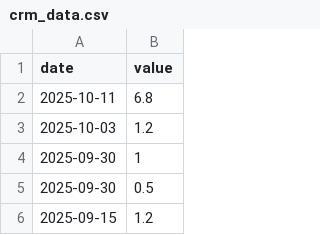
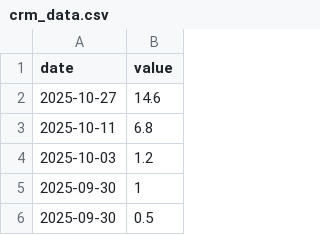
Before and after one commit to ttamura01/radon_data, a CSV file: crm_data.csv, drawn as a sheet; only a part is shown; the shorter side is filled out with more unchanged rows; the diff names each change by its address in the sheet, - before the commit and + after, or states it on an @@ line.

Commit message:
data updates

```diff
--- a/crm_data.csv
+++ b/crm_data.csv
+row 2: 2025-10-27 | 14.6
```
